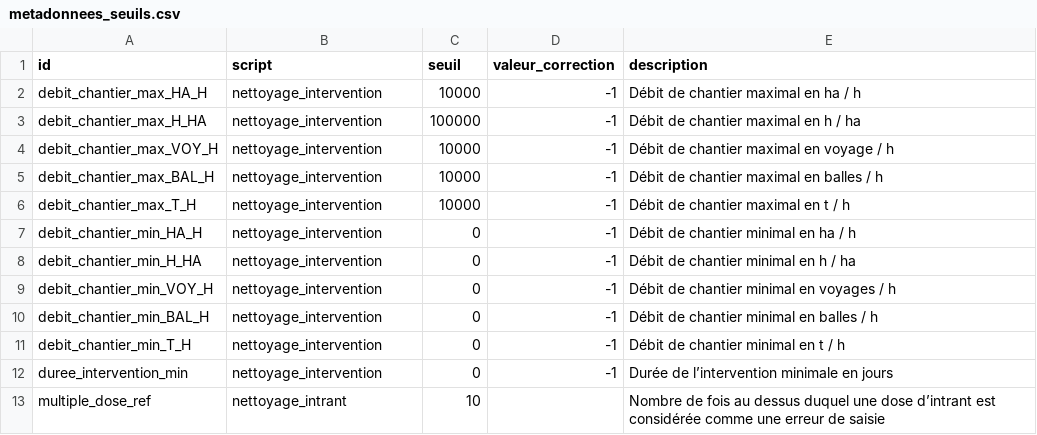
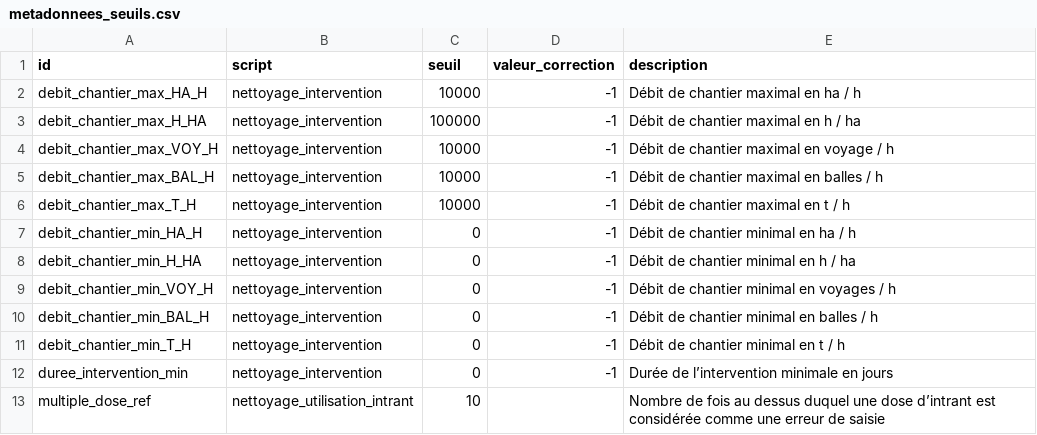
Before and after one commit to beren2/catalogue_script_agrosyst, a CSV file: data/metadonnees_seuils.csv, drawn as a sheet.

Commit message:
obtention de la dose d'intrant de référence

```diff
--- a/data/metadonnees_seuils.csv
+++ b/data/metadonnees_seuils.csv
@@ -12,2 +12,2 @@
 "duree_intervention_min","nettoyage_intervention",0,-1,"Durée de l’intervention minimale en jours"
-"multiple_dose_ref","nettoyage_intrant",10,,"Nombre de fois au dessus duquel une dose d’intrant est considérée comme une erreur de saisie"
+"multiple_dose_ref","nettoyage_utilisation_intrant",10,,"Nombre de fois au dessus duquel une dose d’intrant est considérée comme une erreur de saisie"
```
Also changed, not shown: data/metadonnees_tests.csv, 20 other files.
